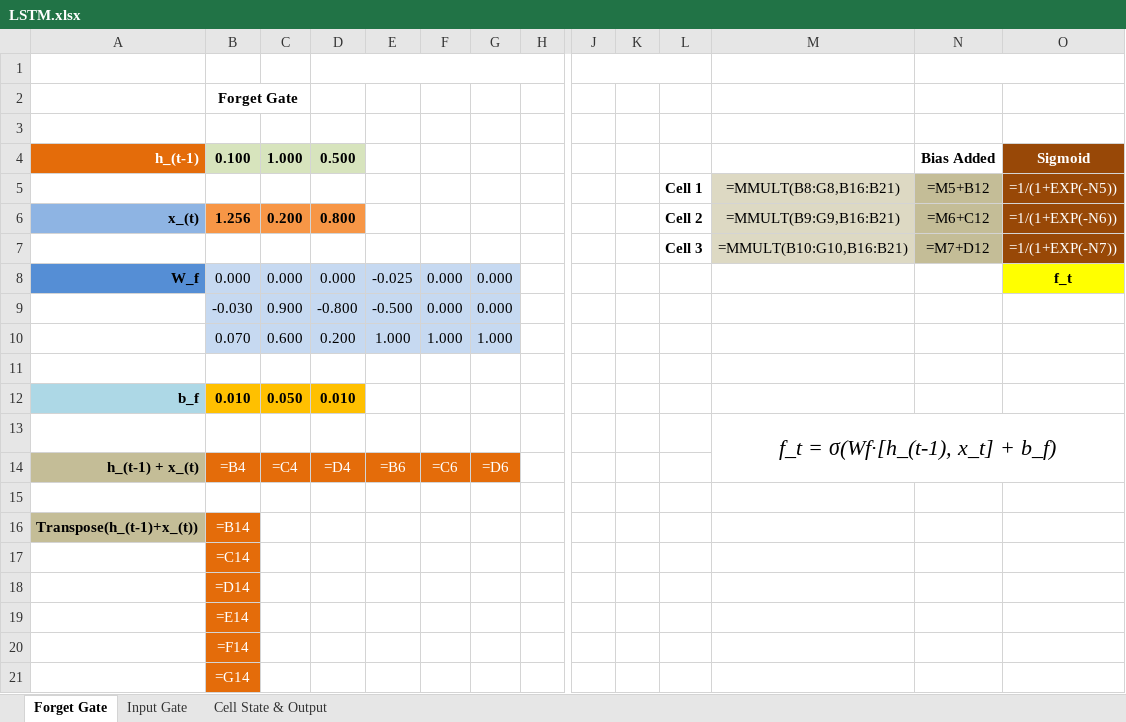
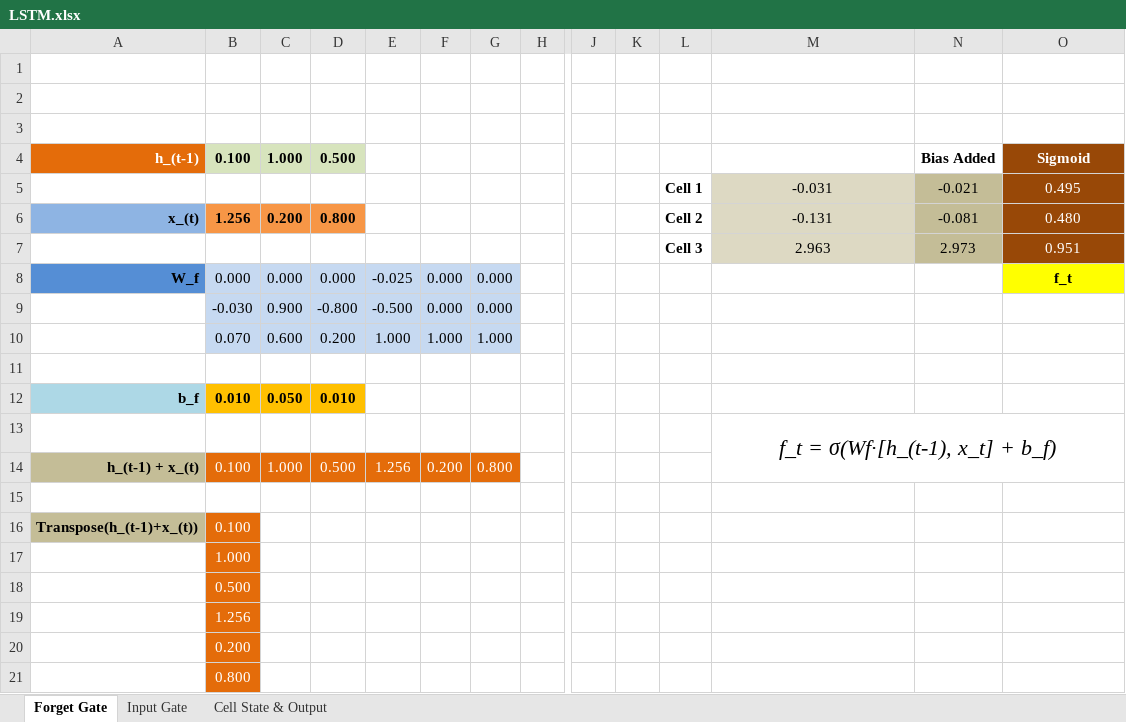
Before and after one commit to zubiiabbasi/lstm-in-excel, an Excel workbook: LSTM.xlsx, sheet Forget Gate, drawn as a sheet; only a part is shown, gaps mark what is left out; values as stored, in another font and other column widths than the file's, no borders; formulas without a stored value are shown as written; removed rows and columns are numbered as before the commit, all else as after; rows hold the shown columns only; the diff names each change by its address in the sheet, - before the commit and + after, or states it on an @@ line.

Commit message:
Update README.md to reflect changes in Input Gate range and enhance clarity of LSTM cell documentation; update LSTM.xlsx binary file.

```diff
--- a/LSTM.xlsx (sheet Forget Gate)
+++ b/LSTM.xlsx (sheet Forget Gate)
+row 1: (empty)
-D1:H1 merged
-J1:L1 merged
-N1:O1 merged
-row 2:  | Forget Gate
-row 5:  |  |  |  |  |  |  |  |  |  | Cell 1 | =MMULT(B8:G8,B16:B21) | =M5+B12 | =1/(1+EXP(-N5))
+row 5:  |  |  |  |  |  |  |  |  |  | Cell 1 | -0.031 | -0.021 | 0.495
-M6: =MMULT(B9:G9,B16:B21)
+M6: -0.131
-N6: =M6+C12
+N6: -0.081
-O6: =1/(1+EXP(-N6))
+O6: 0.480
-row 7:  |  |  |  |  |  |  |  |  |  | Cell 3 | =MMULT(B10:G10,B16:B21) | =M7+D12 | =1/(1+EXP(-N7))
+row 7:  |  |  |  |  |  |  |  |  |  | Cell 3 | 2.963 | 2.973 | 0.951
-row 14: h_(t-1) + x_(t) | =B4 | =C4 | =D4 | =B6 | =C6 | =D6
+row 14: h_(t-1) + x_(t) | 0.100 | 1.000 | 0.500 | 1.256 | 0.200 | 0.800
-B16: =B14
+B16: 0.100
-B17: =C14
+B17: 1.000
-B18: =D14
+B18: 0.500
-B19: =E14
+B19: 1.256
-B20: =F14
+B20: 0.200
-B21: =G14
+B21: 0.800
```
Also changed, not shown: sheet Input Gate, sheet Cell State & Output, 1 other file.
